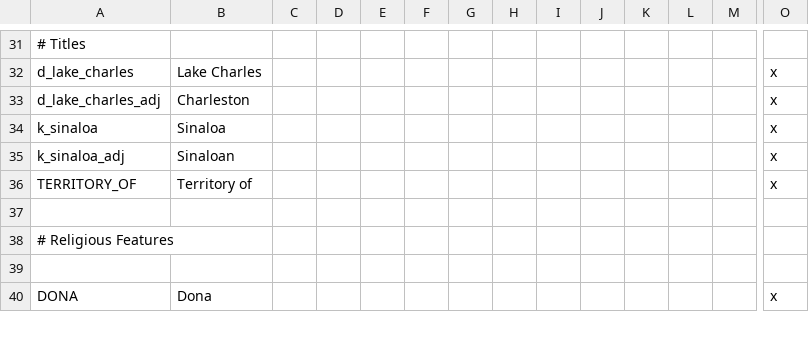
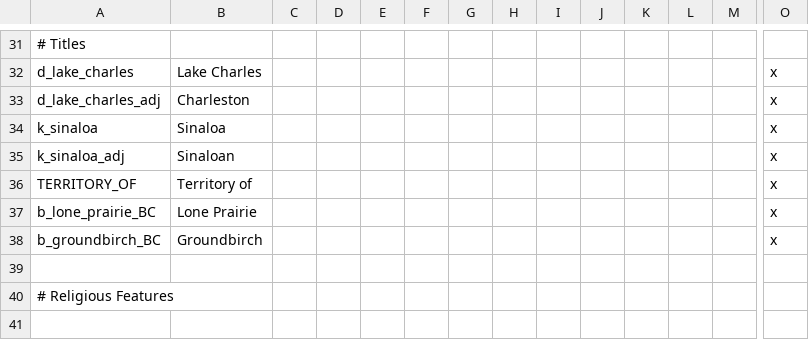
Before and after one commit to Yard1/After-the-End-Wild-Wasteland, a CSV file: localisation/0000_atewww_misc.csv, drawn as a sheet; only a part is shown, gaps mark what is left out; the shorter side is filled out with more unchanged rows; rows hold the shown columns only; the diff names each change by its address in the sheet, - before the commit and + after, or states it on an @@ line.

```diff
--- a/localisation/0000_atewww_misc.csv
+++ b/localisation/0000_atewww_misc.csv
+row 37: b_lone_prairie_BC | Lone Prairie |  |  |  |  |  |  |  |  |  |  |  | x
+row 38: b_groundbirch_BC | Groundbirch |  |  |  |  |  |  |  |  |  |  |  | x
```
Also changed, not shown: 2 other files.
